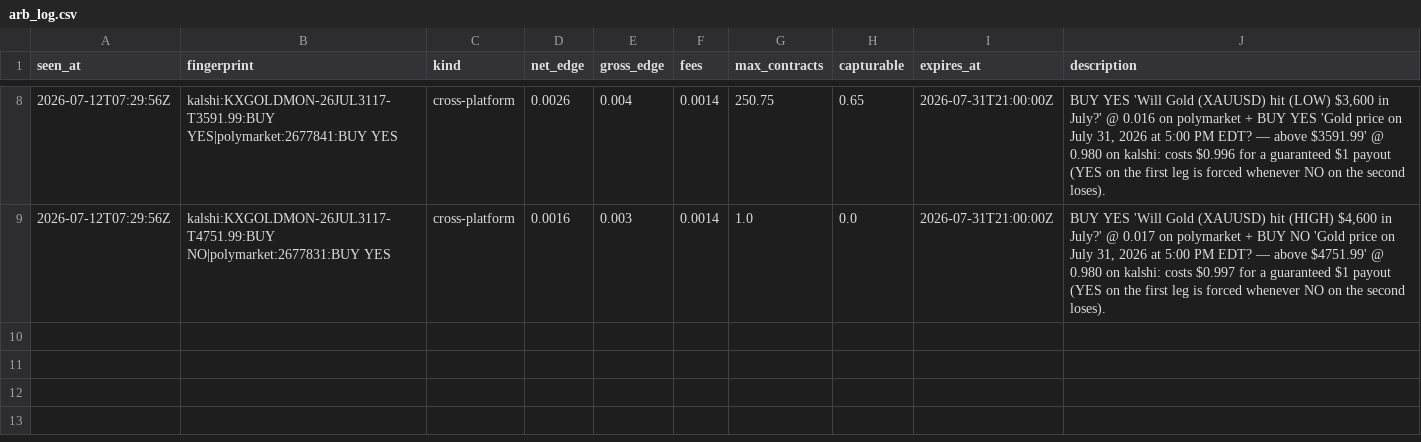
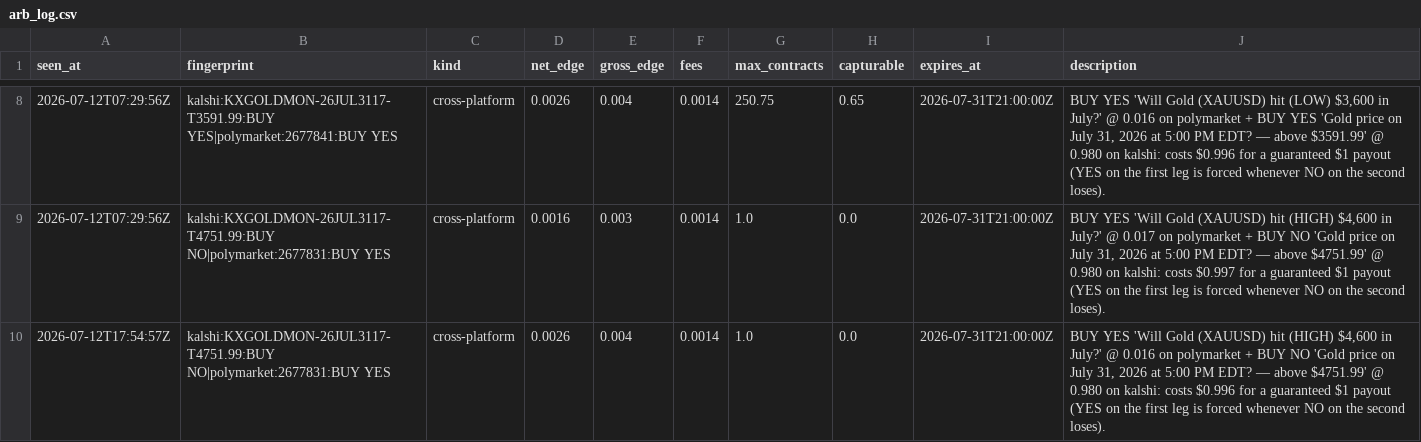
Before and after one commit to IshaanSrivastava1/markets-dashboard, a CSV file: data/arb_log.csv, drawn as a sheet; only a part is shown, gaps mark what is left out.

```diff
--- a/data/arb_log.csv
+++ b/data/arb_log.csv
@@ -9 +9,2 @@ seen_at,fingerprint,kind,net_edge,gross_edge,fees,max_contracts,capturable,expir
 2026-07-12T07:29:56Z,kalshi:KXGOLDMON-26JUL3117-T4751.99:BUY NO|polymarket:2677831:BUY YES,cross-platform,0.0016,0.003,0.0014,1.0,0.0,2026-07-31T21:00:00Z,"BUY YES 'Will Gold (XAUUSD) hit (HIGH) $4,600 in July?' @ 0.017 on polymarket + BUY NO 'Gold price on July 31, 2026 at 5:00 PM EDT? — above $4751.99' @ 0.980 on kalshi: costs $0.997 for a guaranteed $1 payout (YES on the first leg is forced whenever NO on the second loses)."
+2026-07-12T17:54:57Z,kalshi:KXGOLDMON-26JUL3117-T4751.99:BUY NO|polymarket:2677831:BUY YES,cross-platform,0.0026,0.004,0.0014,1.0,0.0,2026-07-31T21:00:00Z,"BUY YES 'Will Gold (XAUUSD) hit (HIGH) $4,600 in July?' @ 0.016 on polymarket + BUY NO 'Gold price on July 31, 2026 at 5:00 PM EDT? — above $4751.99' @ 0.980 on kalshi: costs $0.996 for a guaranteed $1 payout (YES on the first leg is forced whenever NO on the second loses)."
```
Also changed, not shown: data/arb_current.csv, 1 other file.
